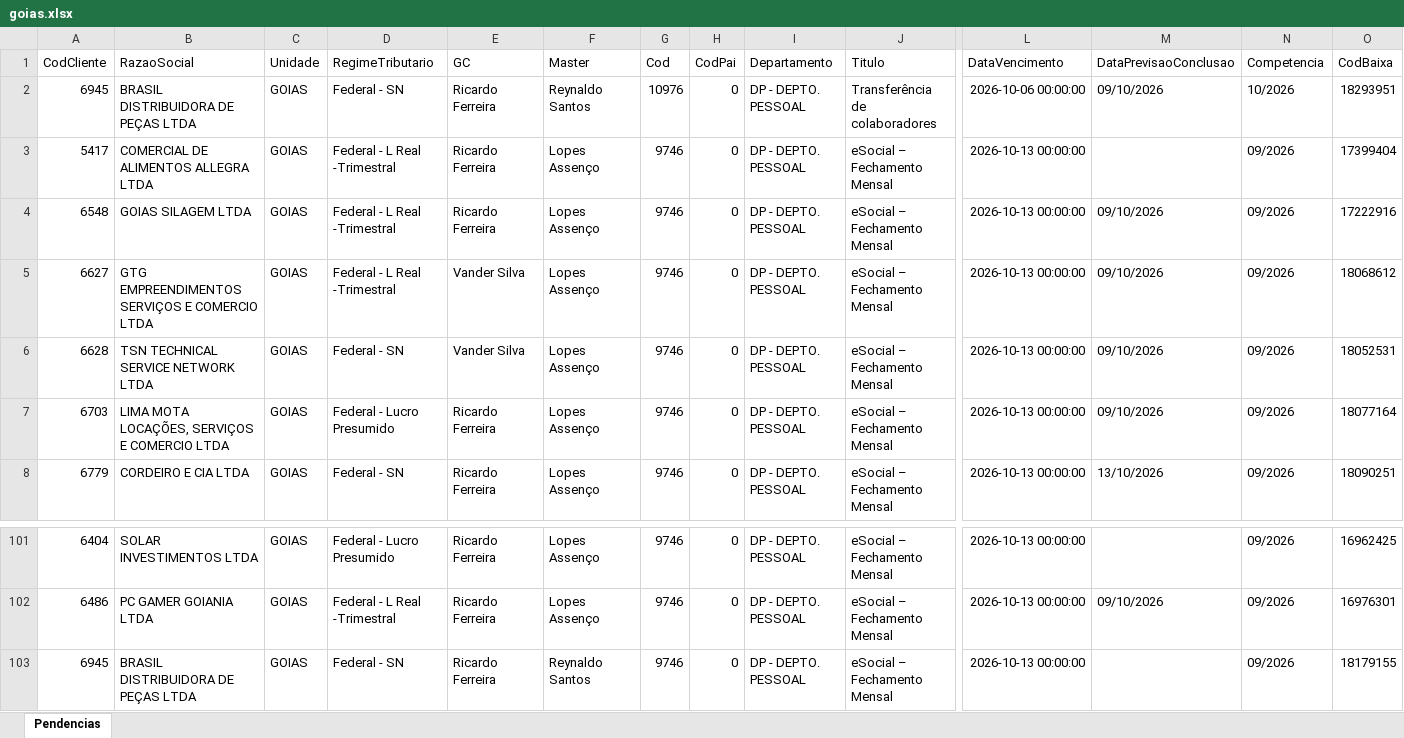
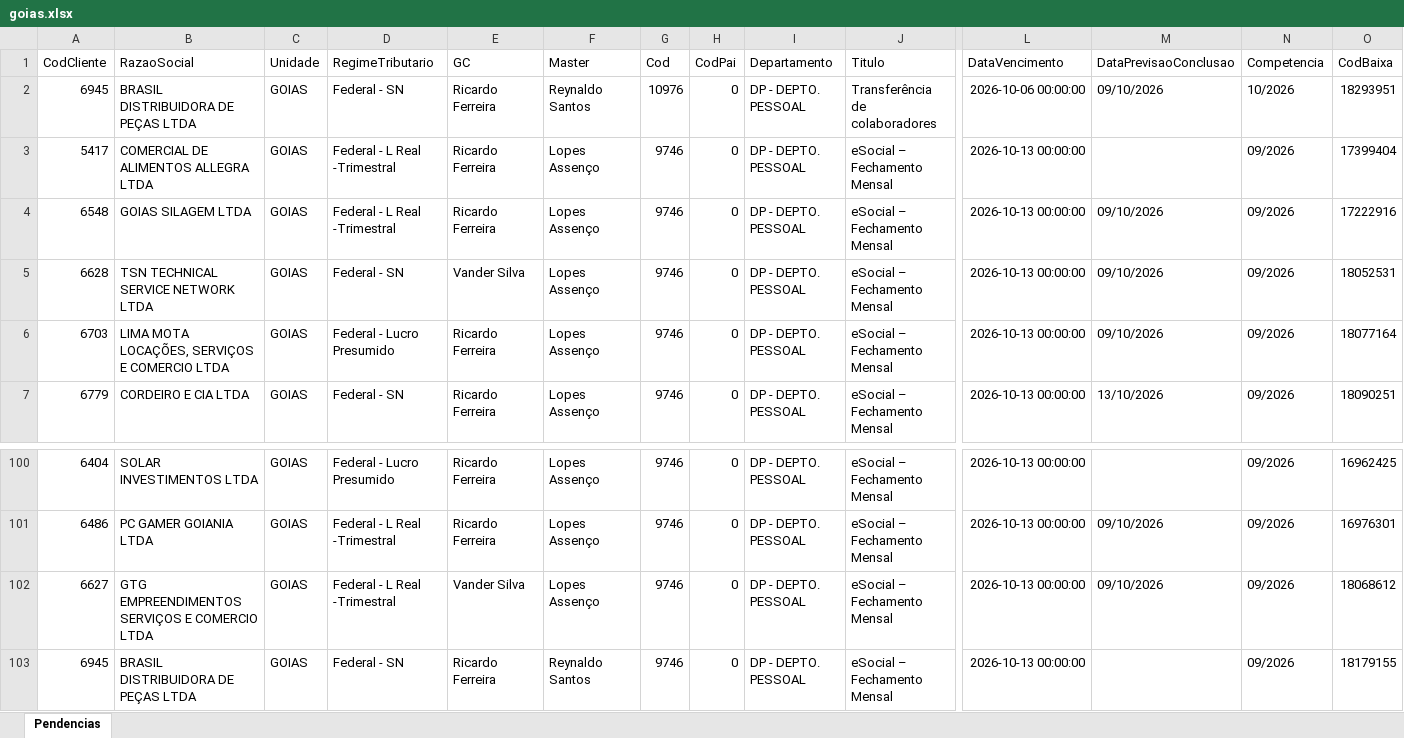
Before and after one commit to Controladoria-MG/Portal-das-tarefas, an Excel workbook: dados/base/goias.xlsx, sheet Pendencias, drawn as a sheet; only a part is shown, gaps mark what is left out; values as stored, in another font and other column widths than the file's, no borders; removed rows and columns are numbered as before the commit, all else as after; rows hold the shown columns only; the diff names each change by its address in the sheet, - before the commit and + after, or states it on an @@ line.

```diff
--- a/dados/base/goias.xlsx (sheet Pendencias)
+++ b/dados/base/goias.xlsx (sheet Pendencias)
-row 5: 6627 | GTG EMPREENDIMENTOS SERVIÇOS E COMERCIO LTDA | GOIAS | Federal - L Real -Trimestral | Vander Silva | Lopes Assenço | 9746 | 0 | DP - DEPTO. PESSOAL | eSocial – Fechamento Mensal | 2026-10-13 00:00:00 | 09/10/2026 | 09/2026 | 18068612
+row 102: 6627 | GTG EMPREENDIMENTOS SERVIÇOS E COMERCIO LTDA | GOIAS | Federal - L Real -Trimestral | Vander Silva | Lopes Assenço | 9746 | 0 | DP - DEPTO. PESSOAL | eSocial – Fechamento Mensal | 2026-10-13 00:00:00 | 09/10/2026 | 09/2026 | 18068612
```
Also changed, not shown: dados/base/bpo.xlsx, dados/base/mg_express.xlsx, 3 other files.
